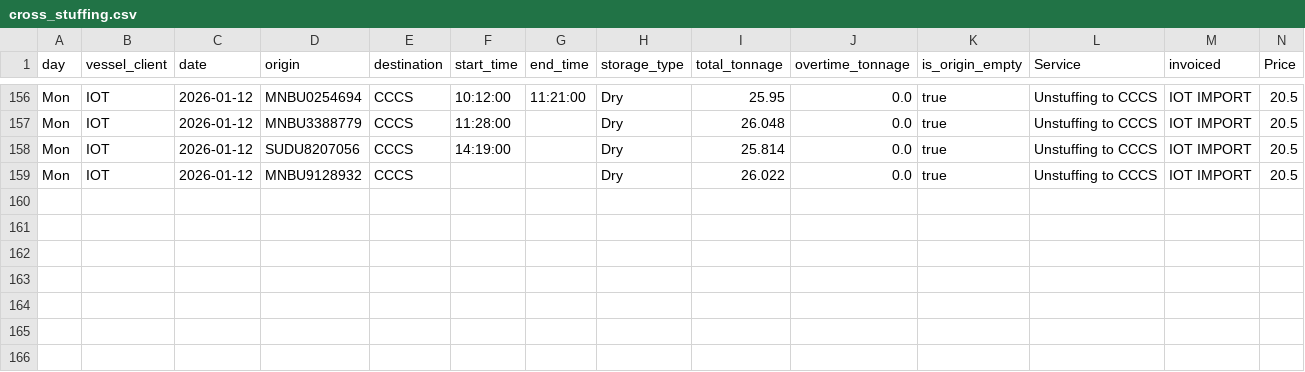
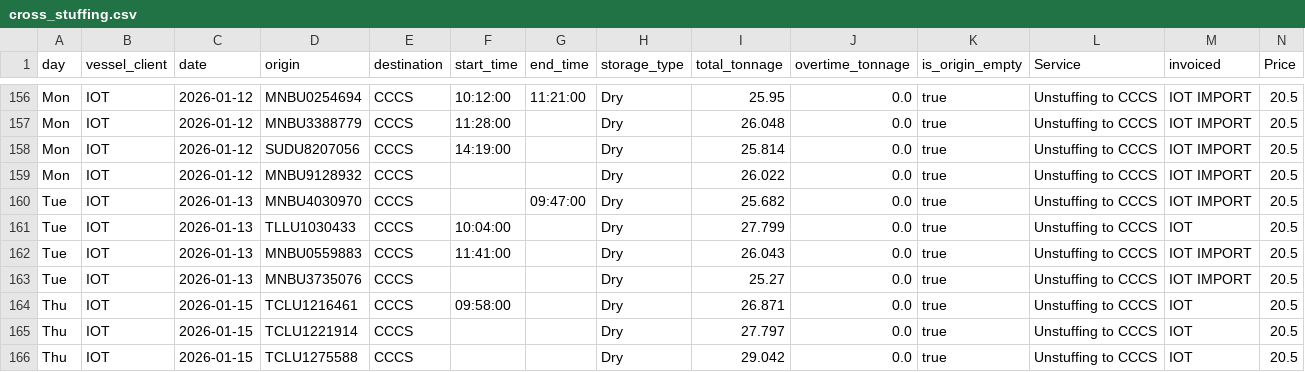
Before and after one commit to Attica-oss/Invoice, a CSV file: csv/cross_stuffing.csv, drawn as a sheet; only a part is shown, gaps mark what is left out; rows hold the shown columns only; the diff names each change by its address in the sheet, - before the commit and + after, or states it on an @@ line.

```diff
--- a/csv/cross_stuffing.csv
+++ b/csv/cross_stuffing.csv
+row 160: Tue | IOT | 2026-01-13 | MNBU4030970 | CCCS |  | 09:47:00 | Dry | 25.682 | 0.0 | true | Unstuffing to CCCS | IOT IMPORT | 20.5
+row 161: Tue | IOT | 2026-01-13 | TLLU1030433 | CCCS | 10:04:00 |  | Dry | 27.799 | 0.0 | true | Unstuffing to CCCS | IOT | 20.5
+row 162: Tue | IOT | 2026-01-13 | MNBU0559883 | CCCS | 11:41:00 |  | Dry | 26.043 | 0.0 | true | Unstuffing to CCCS | IOT IMPORT | 20.5
+row 163: Tue | IOT | 2026-01-13 | MNBU3735076 | CCCS |  |  | Dry | 25.27 | 0.0 | true | Unstuffing to CCCS | IOT IMPORT | 20.5
+row 164: Thu | IOT | 2026-01-15 | TCLU1216461 | CCCS | 09:58:00 |  | Dry | 26.871 | 0.0 | true | Unstuffing to CCCS | IOT | 20.5
+row 165: Thu | IOT | 2026-01-15 | TCLU1221914 | CCCS |  |  | Dry | 27.797 | 0.0 | true | Unstuffing to CCCS | IOT | 20.5
+row 166: Thu | IOT | 2026-01-15 | TCLU1275588 | CCCS |  |  | Dry | 29.042 | 0.0 | true | Unstuffing to CCCS | IOT | 20.5
```
Also changed, not shown: csv/bycatch.csv, csv/cccs_stuffing.csv, 27 other files.
